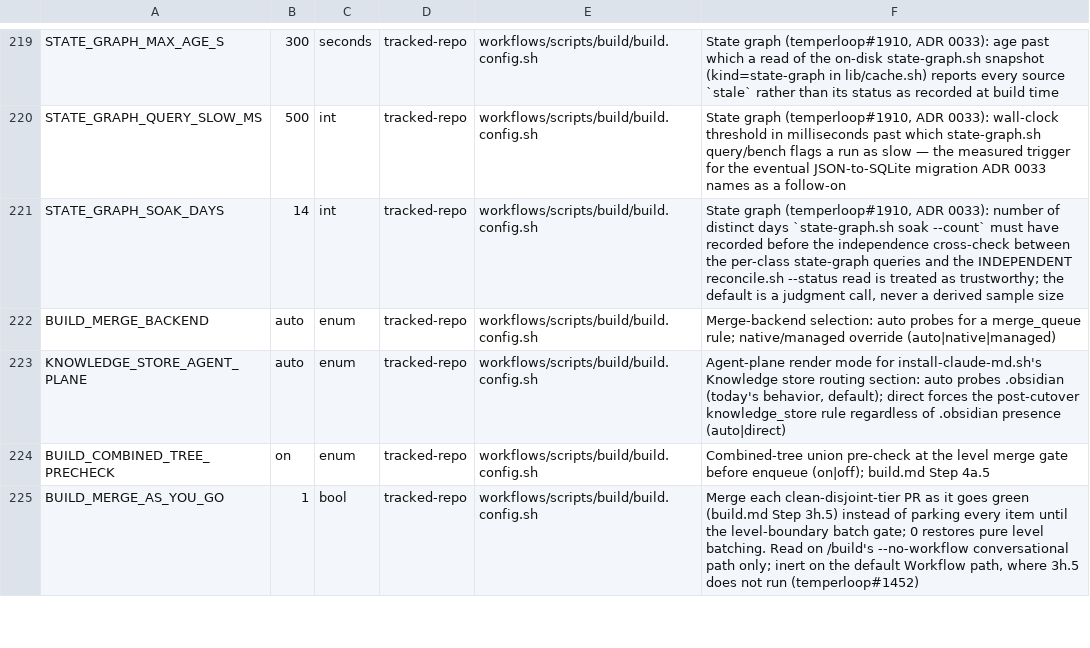
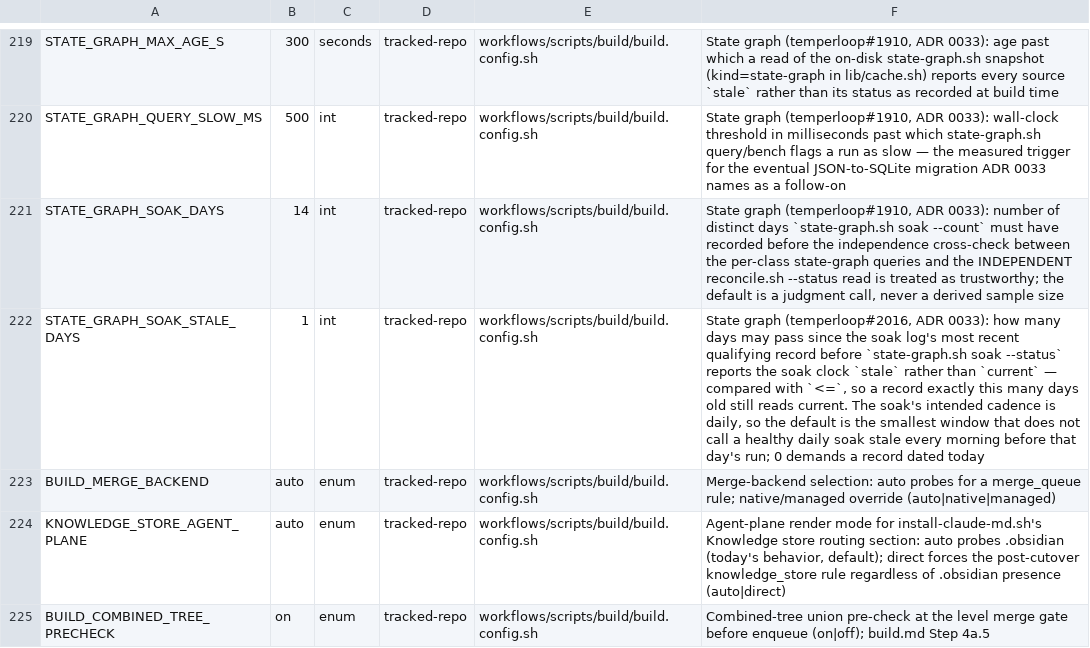
Before and after one commit to Towheads/temperloop, a TSV file: workflows/scripts/config/setting-registry.tsv, drawn as a sheet; only a part is shown, gaps mark what is left out; the shorter side is filled out with more unchanged rows.

```diff
--- a/workflows/scripts/config/setting-registry.tsv
+++ b/workflows/scripts/config/setting-registry.tsv
@@ -221,2 +221,3 @@ STATE_GRAPH_QUERY_SLOW_MS	500	int	tracked-repo	workflows/scripts/build/build.con
 STATE_GRAPH_SOAK_DAYS	14	int	tracked-repo	workflows/scripts/build/build.config.sh	State graph (temperloop#1910, ADR 0033): number of distinct days `state-graph.sh soak --count` must have recorded before the independence cross-check between the per-class state-graph queries and the INDEPENDENT reconcile.sh --status read is treated as trustworthy; the default is a judgment call, never a derived sample size
+STATE_GRAPH_SOAK_STALE_DAYS	1	int	tracked-repo	workflows/scripts/build/build.config.sh	State graph (temperloop#2016, ADR 0033): how many days may pass since the soak log's most recent qualifying record before `state-graph.sh soak --status` reports the soak clock `stale` rather than `current` — compared with `<=`, so a record exactly this many days old still reads current. The soak's intended cadence is daily, so the default is the smallest window that does not call a healthy daily soak stale every morning before that day's run; 0 demands a record dated today
 BUILD_MERGE_BACKEND	auto	enum	tracked-repo	workflows/scripts/build/build.config.sh	Merge-backend selection: auto probes for a merge_queue rule; native/managed override (auto|native|managed)
```
Also changed, not shown: 4 other files.
